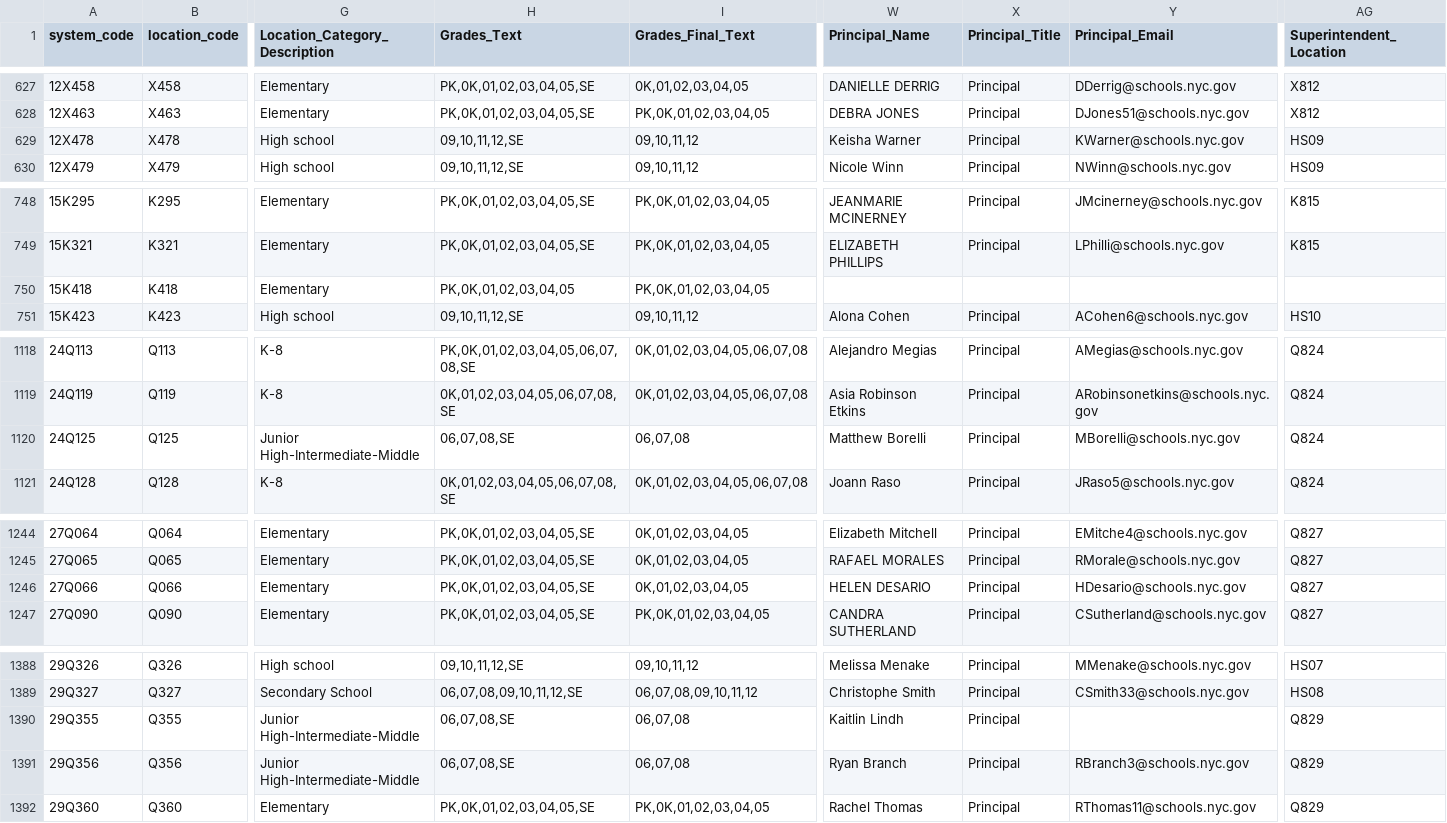
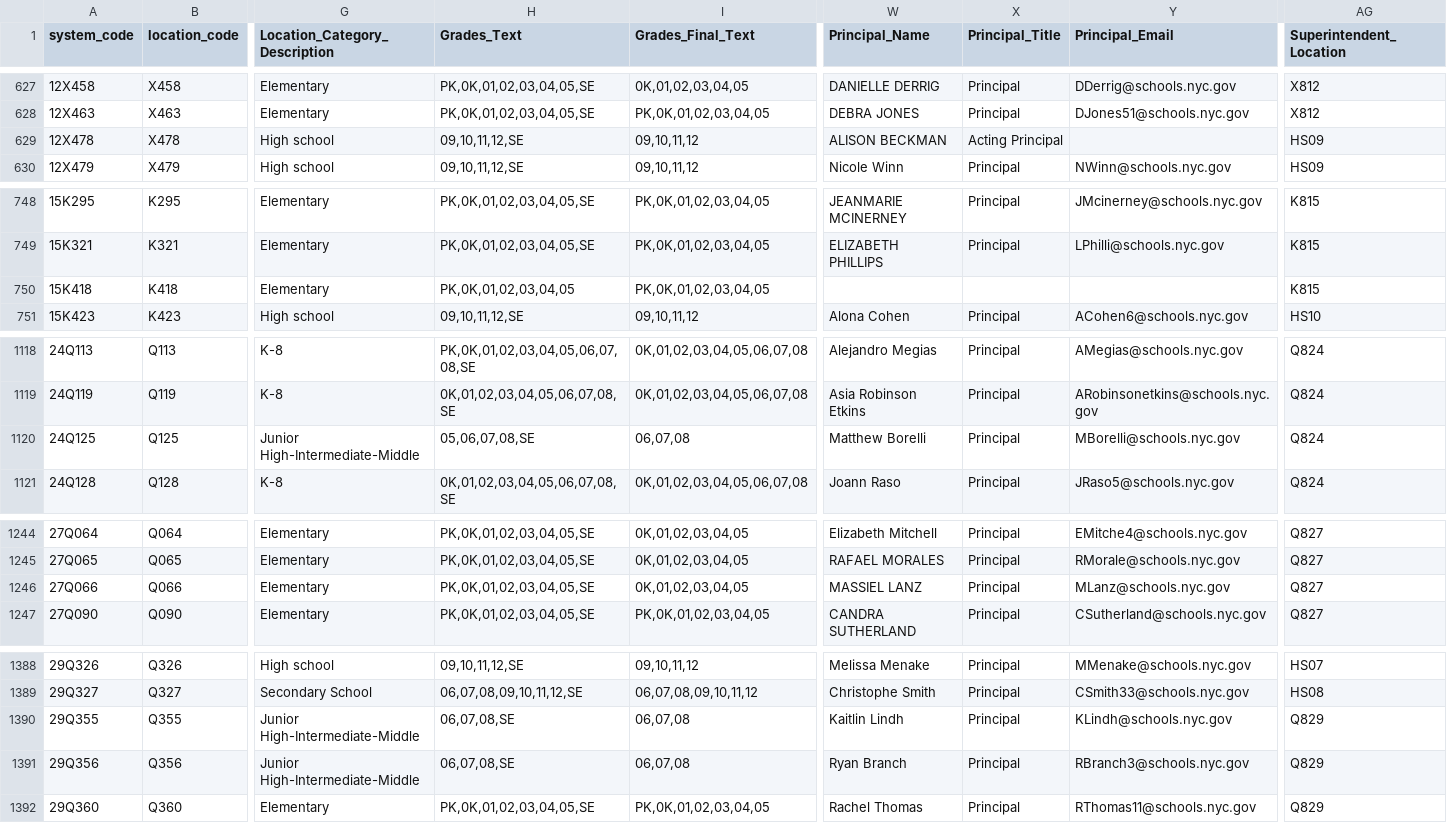
Before and after one commit to dsimoes-doe/LCGMS, a CSV file: LCGMSSupertableTEXT.csv, drawn as a sheet; only a part is shown, gaps mark what is left out; the diff covers the shown part only; the diff names each change by its address in the sheet, - before the commit and + after, or states it on an @@ line.

Commit message:
Update LCGMSSupertableTEXT.csv

```diff
--- a/LCGMSSupertableTEXT.csv
+++ b/LCGMSSupertableTEXT.csv
-W629 (Principal_Name): Keisha Warner
+W629 (Principal_Name): ALISON BECKMAN
-X629 (Principal_Title): Principal
+X629 (Principal_Title): Acting Principal
-Y629 (Principal_Email): KWarner@schools.nyc.gov
+Y629 (Principal_Email): (empty)
-AG750 (Superintendent_Location): (empty)
+AG750 (Superintendent_Location): K815
-H1120 (Grades_Text): 06,07,08,SE
+H1120 (Grades_Text): 05,06,07,08,SE
-W1246 (Principal_Name): HELEN DESARIO
+W1246 (Principal_Name): MASSIEL LANZ
-Y1246 (Principal_Email): HDesario@schools.nyc.gov
+Y1246 (Principal_Email): MLanz@schools.nyc.gov
-Y1390 (Principal_Email): (empty)
+Y1390 (Principal_Email): KLindh@schools.nyc.gov
```
Also changed, not shown: 2 edited cells elsewhere in this file.
